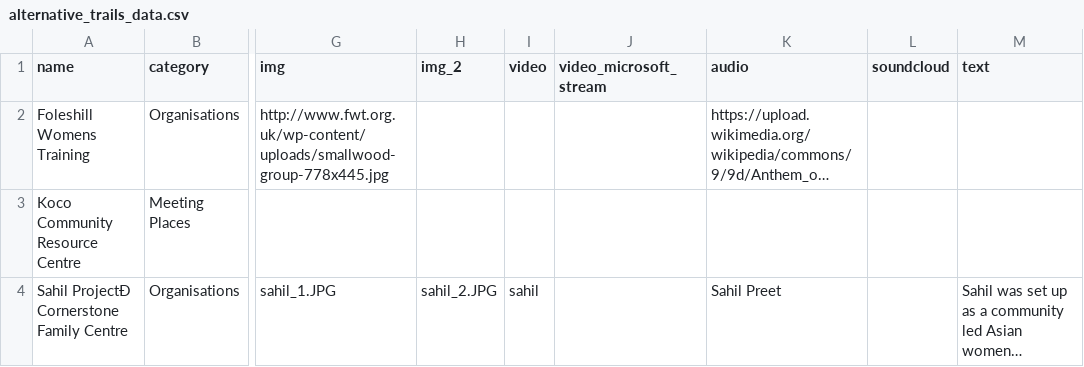
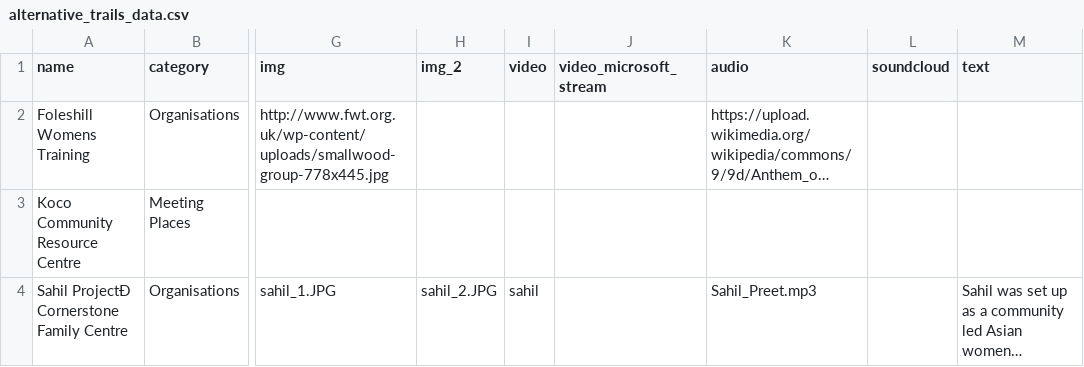
Before and after one commit to ccamara/alternative_trails_map, a CSV file: data/alternative_trails_data.csv, drawn as a sheet; only a part is shown, gaps mark what is left out; long unchanged cells end in …; the diff covers the shown part only; the diff names each change by its address in the sheet, - before the commit and + after, or states it on an @@ line.

Commit message:
Updates map and data.

```diff
--- a/data/alternative_trails_data.csv
+++ b/data/alternative_trails_data.csv
-K4 (audio): Sahil Preet
+K4 (audio): Sahil_Preet.mp3
```
Also changed, not shown: 2 edited cells elsewhere in this file, 4 other files.
